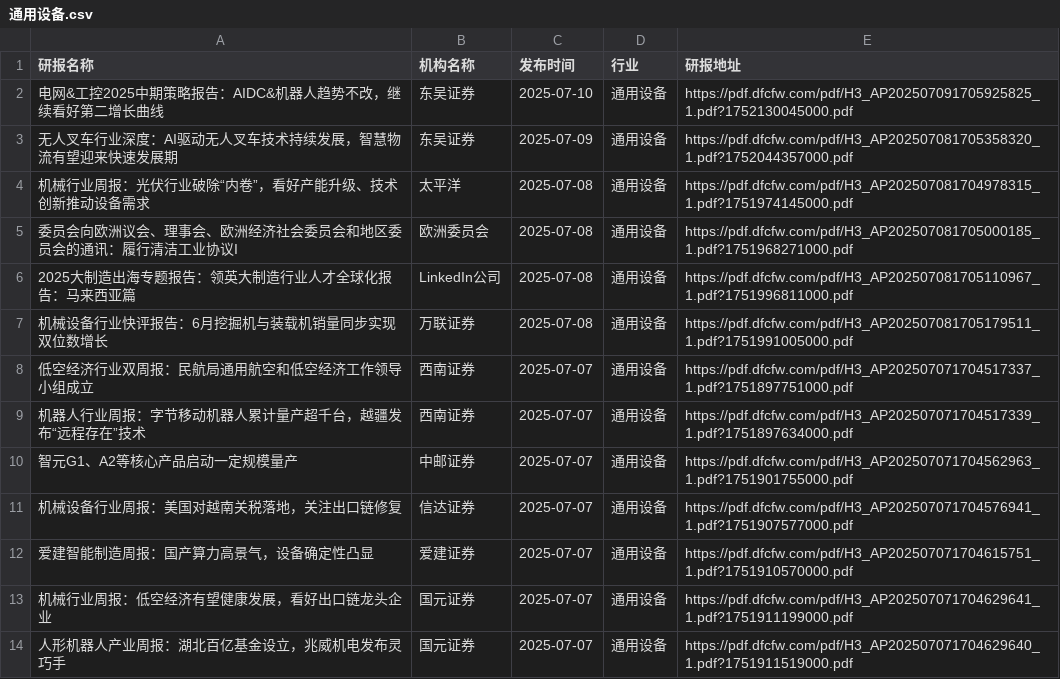
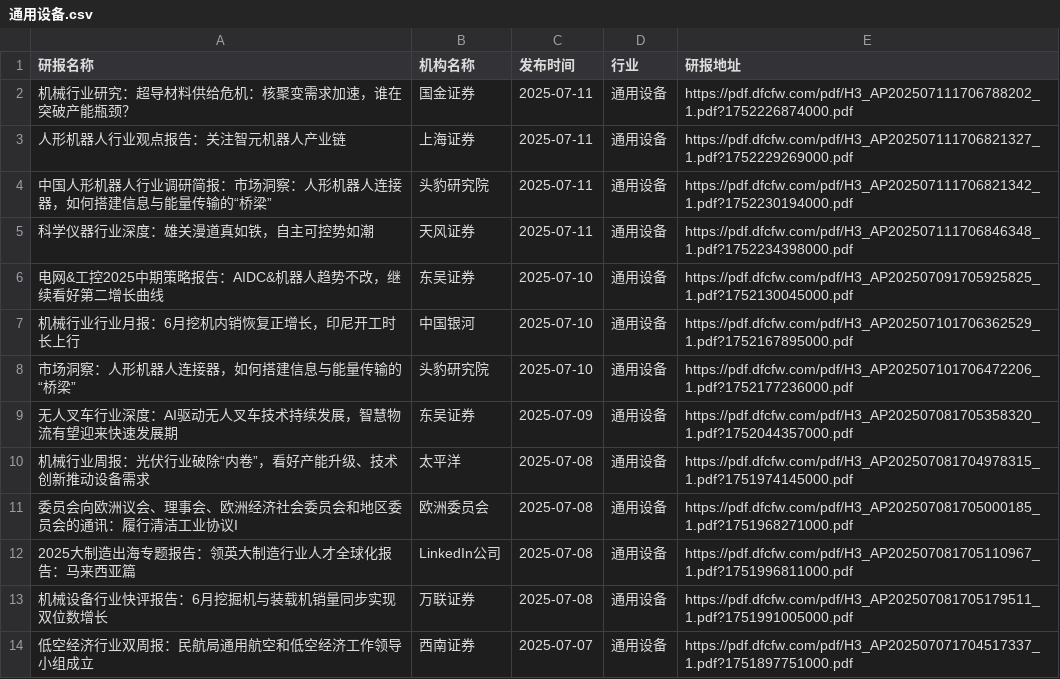
Before and after one commit to manymore13/report, a CSV file: eastmoney/通用设备.csv, drawn as a sheet; only a part is shown; the shorter side is filled out with more unchanged rows; the diff names each change by its address in the sheet, - before the commit and + after, or states it on an @@ line.

```diff
--- a/eastmoney/通用设备.csv
+++ b/eastmoney/通用设备.csv
+row 2: 机械行业研究：超导材料供给危机：核聚变需求加速，谁在突破产能瓶颈？ | 国金证券 | 2025-07-11 | 通用设备 | https://pdf.dfcfw.com/pdf/H3_AP202507111706788202_1.pdf?1752226874000.pdf
+row 3: 人形机器人行业观点报告：关注智元机器人产业链 | 上海证券 | 2025-07-11 | 通用设备 | https://pdf.dfcfw.com/pdf/H3_AP202507111706821327_1.pdf?1752229269000.pdf
+row 4: 中国人形机器人行业调研简报：市场洞察：人形机器人连接器，如何搭建信息与能量传输的“桥梁” | 头豹研究院 | 2025-07-11 | 通用设备 | https://pdf.dfcfw.com/pdf/H3_AP202507111706821342_1.pdf?1752230194000.pdf
+row 5: 科学仪器行业深度：雄关漫道真如铁，自主可控势如潮 | 天风证券 | 2025-07-11 | 通用设备 | https://pdf.dfcfw.com/pdf/H3_AP202507111706846348_1.pdf?1752234398000.pdf
+row 7: 机械行业行业月报：6月挖机内销恢复正增长，印尼开工时长上行 | 中国银河 | 2025-07-10 | 通用设备 | https://pdf.dfcfw.com/pdf/H3_AP202507101706362529_1.pdf?1752167895000.pdf
+row 8: 市场洞察：人形机器人连接器，如何搭建信息与能量传输的“桥梁” | 头豹研究院 | 2025-07-10 | 通用设备 | https://pdf.dfcfw.com/pdf/H3_AP202507101706472206_1.pdf?1752177236000.pdf
```
Also changed, not shown: eastmoney/化学制品.csv, eastmoney/有色金属.csv, 36 other files.
